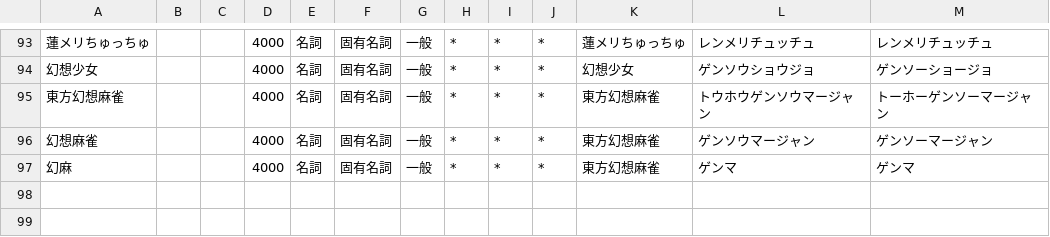
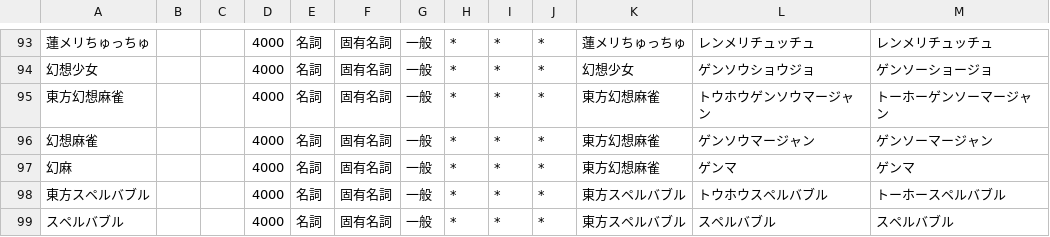
Before and after one commit to kelvin27315/mastodon-wordcloud, a CSV file: dic/touhou_doujin_terms.csv, drawn as a sheet; only a part is shown, gaps mark what is left out.

Commit message:
単語追加

```diff
--- a/dic/touhou_doujin_terms.csv
+++ b/dic/touhou_doujin_terms.csv
@@ -97 +97,3 @@
 幻麻,,,4000,名詞,固有名詞,一般,*,*,*,東方幻想麻雀,ゲンマ,ゲンマ
+東方スペルバブル,,,4000,名詞,固有名詞,一般,*,*,*,東方スペルバブル,トウホウスペルバブル,トーホースペルバブル
+スペルバブル,,,4000,名詞,固有名詞,一般,*,*,*,東方スペルバブル,スペルバブル,スペルバブル
```
